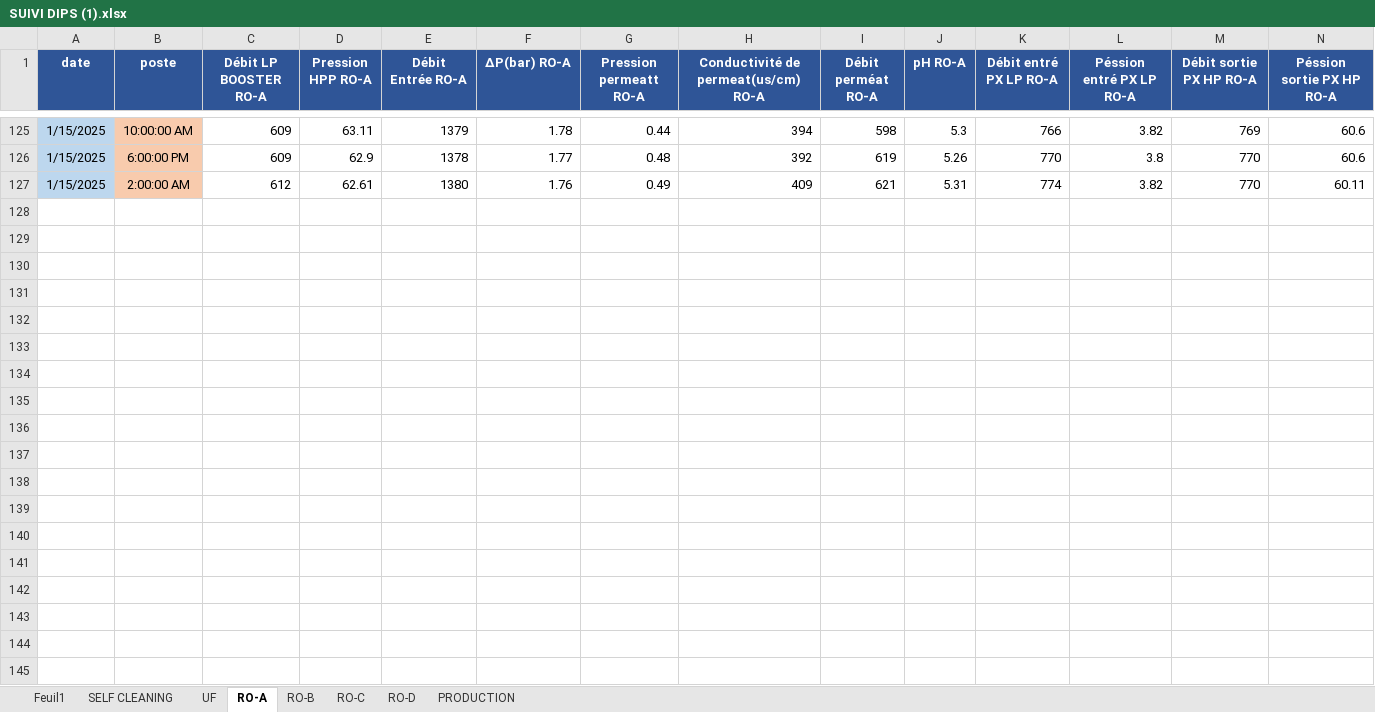
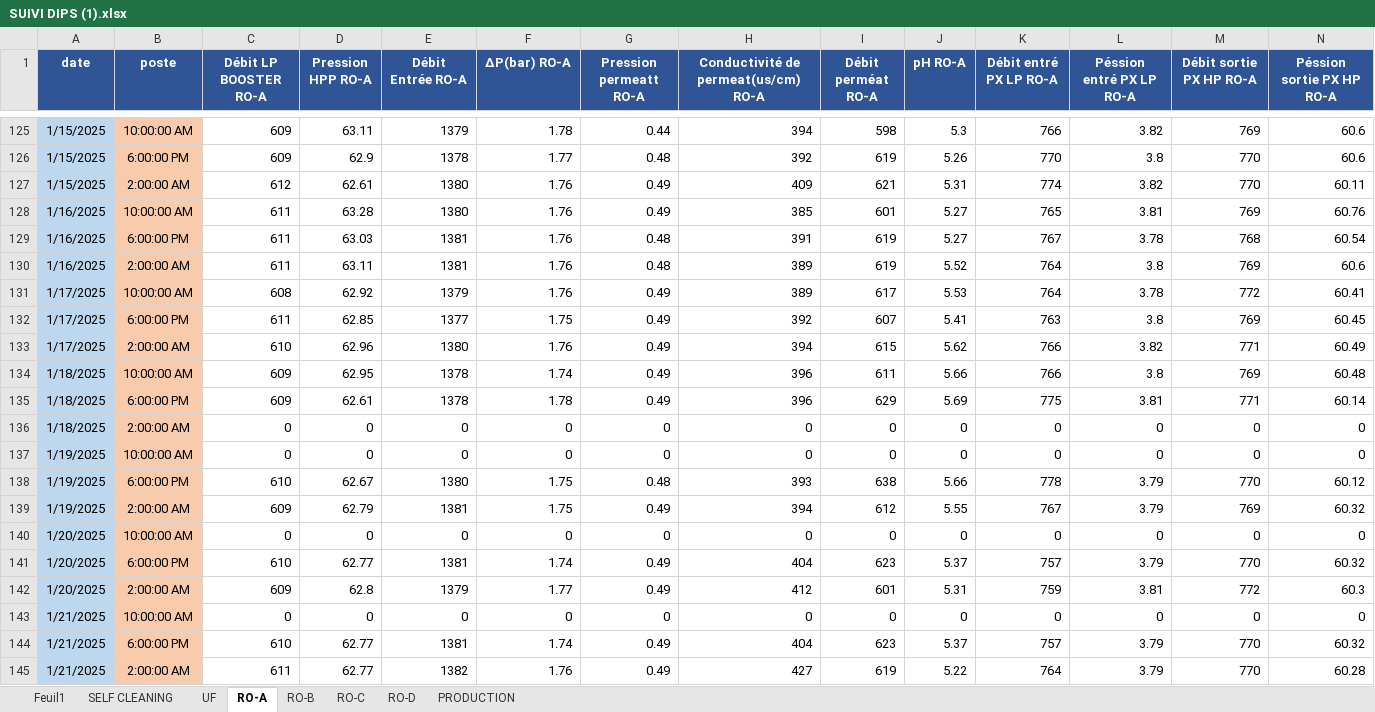
Before and after one commit to Ait-Omar/wave2, an Excel workbook: SUIVI DIPS (1).xlsx, sheet RO-A, drawn as a sheet; only a part is shown, gaps mark what is left out; values as stored, in another font and other column widths than the file's, no borders; rows hold the shown columns only; the diff covers the shown part only; the diff names each change by its address in the sheet, - before the commit and + after, or states it on an @@ line.

```diff
--- a/SUIVI DIPS (1).xlsx (sheet RO-A)
+++ b/SUIVI DIPS (1).xlsx (sheet RO-A)
+row 128: 1/16/2025 | 10:00:00 AM | 611 | 63.28 | 1380 | 1.76 | 0.49 | 385 | 601 | 5.27 | 765 | 3.81 | 769 | 60.76
+row 129: 1/16/2025 | 6:00:00 PM | 611 | 63.03 | 1381 | 1.76 | 0.48 | 391 | 619 | 5.27 | 767 | 3.78 | 768 | 60.54
+row 130: 1/16/2025 | 2:00:00 AM | 611 | 63.11 | 1381 | 1.76 | 0.48 | 389 | 619 | 5.52 | 764 | 3.8 | 769 | 60.6
+row 131: 1/17/2025 | 10:00:00 AM | 608 | 62.92 | 1379 | 1.76 | 0.49 | 389 | 617 | 5.53 | 764 | 3.78 | 772 | 60.41
+row 132: 1/17/2025 | 6:00:00 PM | 611 | 62.85 | 1377 | 1.75 | 0.49 | 392 | 607 | 5.41 | 763 | 3.8 | 769 | 60.45
+row 133: 1/17/2025 | 2:00:00 AM | 610 | 62.96 | 1380 | 1.76 | 0.49 | 394 | 615 | 5.62 | 766 | 3.82 | 771 | 60.49
+row 134: 1/18/2025 | 10:00:00 AM | 609 | 62.95 | 1378 | 1.74 | 0.49 | 396 | 611 | 5.66 | 766 | 3.8 | 769 | 60.48
+row 135: 1/18/2025 | 6:00:00 PM | 609 | 62.61 | 1378 | 1.78 | 0.49 | 396 | 629 | 5.69 | 775 | 3.81 | 771 | 60.14
+row 136: 1/18/2025 | 2:00:00 AM | 0 | 0 | 0 | 0 | 0 | 0 | 0 | 0 | 0 | 0 | 0 | 0
+row 137: 1/19/2025 | 10:00:00 AM | 0 | 0 | 0 | 0 | 0 | 0 | 0 | 0 | 0 | 0 | 0 | 0
+row 138: 1/19/2025 | 6:00:00 PM | 610 | 62.67 | 1380 | 1.75 | 0.48 | 393 | 638 | 5.66 | 778 | 3.79 | 770 | 60.12
+row 139: 1/19/2025 | 2:00:00 AM | 609 | 62.79 | 1381 | 1.75 | 0.49 | 394 | 612 | 5.55 | 767 | 3.79 | 769 | 60.32
+row 140: 1/20/2025 | 10:00:00 AM | 0 | 0 | 0 | 0 | 0 | 0 | 0 | 0 | 0 | 0 | 0 | 0
+row 141: 1/20/2025 | 6:00:00 PM | 610 | 62.77 | 1381 | 1.74 | 0.49 | 404 | 623 | 5.37 | 757 | 3.79 | 770 | 60.32
+row 142: 1/20/2025 | 2:00:00 AM | 609 | 62.8 | 1379 | 1.77 | 0.49 | 412 | 601 | 5.31 | 759 | 3.81 | 772 | 60.3
+row 143: 1/21/2025 | 10:00:00 AM | 0 | 0 | 0 | 0 | 0 | 0 | 0 | 0 | 0 | 0 | 0 | 0
+row 144: 1/21/2025 | 6:00:00 PM | 610 | 62.77 | 1381 | 1.74 | 0.49 | 404 | 623 | 5.37 | 757 | 3.79 | 770 | 60.32
+row 145: 1/21/2025 | 2:00:00 AM | 611 | 62.77 | 1382 | 1.76 | 0.49 | 427 | 619 | 5.22 | 764 | 3.79 | 770 | 60.28
```
Also changed, not shown: 39 added rows elsewhere in this sheet, sheet Feuil1, sheet UF, sheet RO-B, sheet RO-C, sheet RO-D, sheet SELF CLEANING, 1 more sheet, Consommation spécifique.xlsx, 13 other files.
